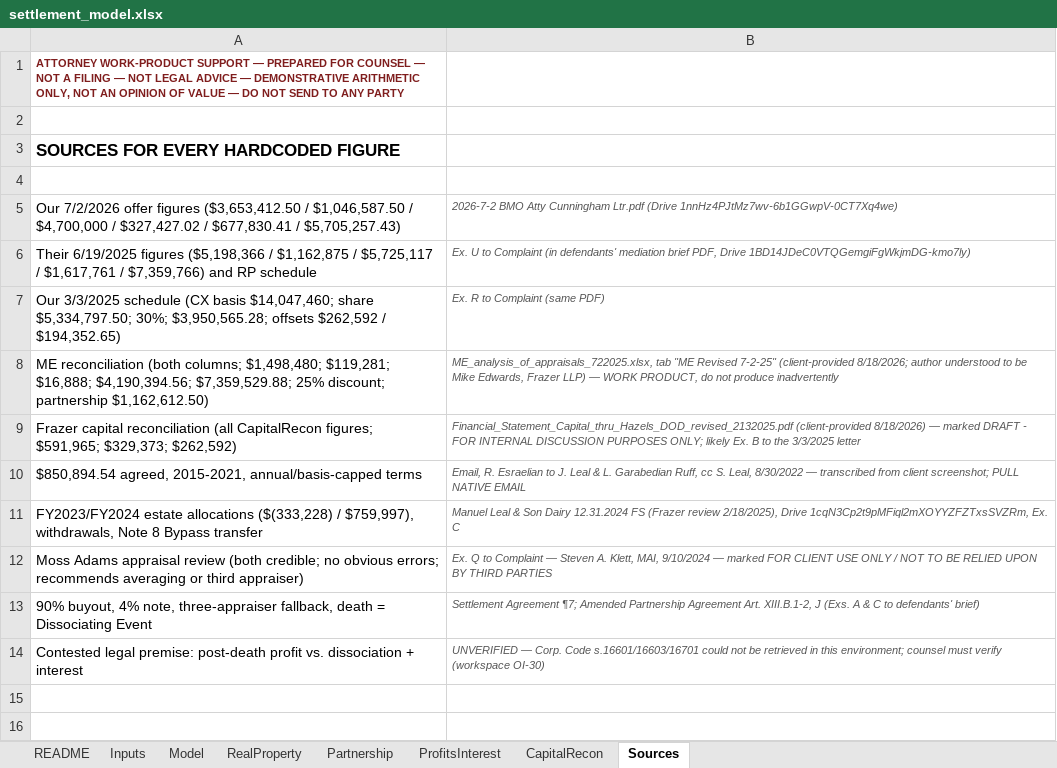
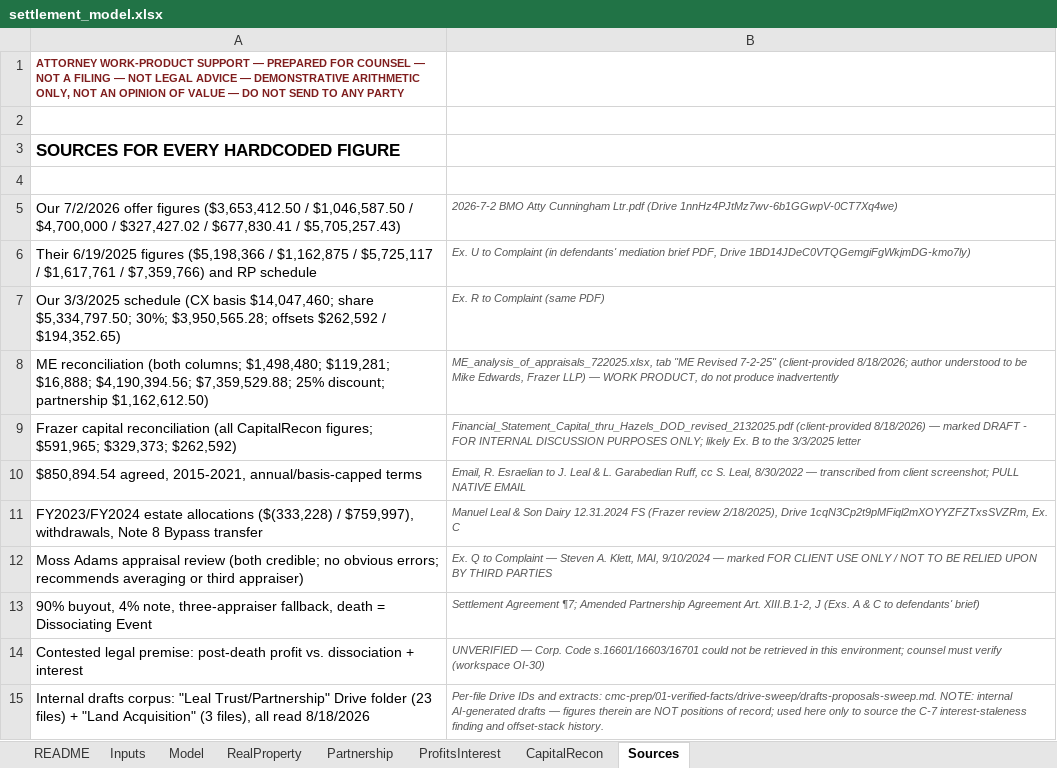
Before and after one commit to jleeel/Leal-Trust-Management, an Excel workbook: cmc-prep/05-for-brandon/settlement_model.xlsx, sheet Sources, drawn as a sheet; values as stored, in another font and other column widths than the file's, no borders; the diff names each change by its address in the sheet, - before the commit and + after, or states it on an @@ line.

```diff
--- a/cmc-prep/05-for-brandon/settlement_model.xlsx (sheet Sources)
+++ b/cmc-prep/05-for-brandon/settlement_model.xlsx (sheet Sources)
+row 15: Internal drafts corpus: "Leal Trust/Partnership" Drive folder (23 files) + "Land Acquisition" (3 files), all read 8/18/2026 | Per-file Drive IDs and extracts: cmc-prep/01-verified-facts/drive-sweep/drafts-proposals-sweep.md. NOTE: internal AI-generated drafts — figures therein are NOT positions of record; used here only to source the C-7 interest-staleness finding and offset-stack history.
```
Also changed, not shown: sheet ProfitsInterest, 14 other files.
